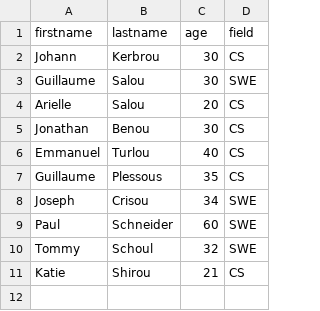
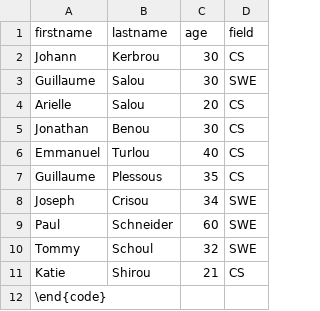
Before and after one commit to OJ999/holbertonschool-javascript-coding, a CSV file: Node_JS_basic/database.csv, drawn as a sheet.

```diff
--- a/Node_JS_basic/database.csv
+++ b/Node_JS_basic/database.csv
@@ -11 +11,2 @@ Tommy,Schoul,32,SWE
 Katie,Shirou,21,CS
+\end{code}
```
